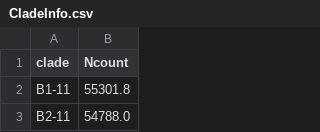
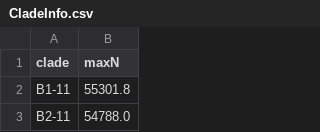
Before and after one commit to APHA-CSU/btb-phylo, a CSV file: CladeInfo.csv, drawn as a sheet; only a part is shown.

Commit message:
correct column names

```diff
--- a/CladeInfo.csv
+++ b/CladeInfo.csv
@@ -1,2 +1,2 @@
-clade,Ncount
+clade,maxN
 B1-11,55301.8
```
